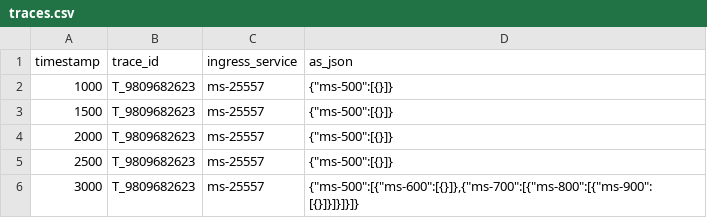
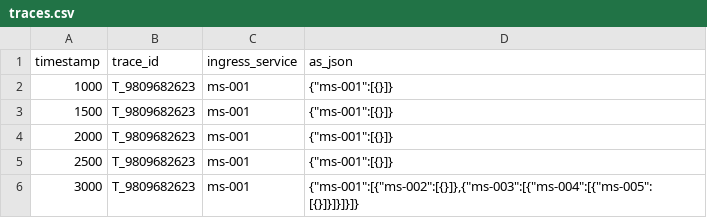
Before and after one commit to H3rby7/muBench-csv-runner, a CSV file: example/traces.csv, drawn as a sheet.

```diff
--- a/example/traces.csv
+++ b/example/traces.csv
@@ -1,6 +1,6 @@
 timestamp	trace_id	ingress_service	as_json
-1000	T_9809682623	ms-25557	{"ms-500":[{}]}
-1500	T_9809682623	ms-25557	{"ms-500":[{}]}
-2000	T_9809682623	ms-25557	{"ms-500":[{}]}
-2500	T_9809682623	ms-25557	{"ms-500":[{}]}
-3000	T_9809682623	ms-25557	{"ms-500":[{"ms-600":[{}]},{"ms-700":[{"ms-800":[{"ms-900":[{}]}]}]}]}
+1000	T_9809682623	ms-001	{"ms-001":[{}]}
+1500	T_9809682623	ms-001	{"ms-001":[{}]}
+2000	T_9809682623	ms-001	{"ms-001":[{}]}
+2500	T_9809682623	ms-001	{"ms-001":[{}]}
+3000	T_9809682623	ms-001	{"ms-001":[{"ms-002":[{}]},{"ms-003":[{"ms-004":[{"ms-005":[{}]}]}]}]}
```
Also changed, not shown: 36 other files.
